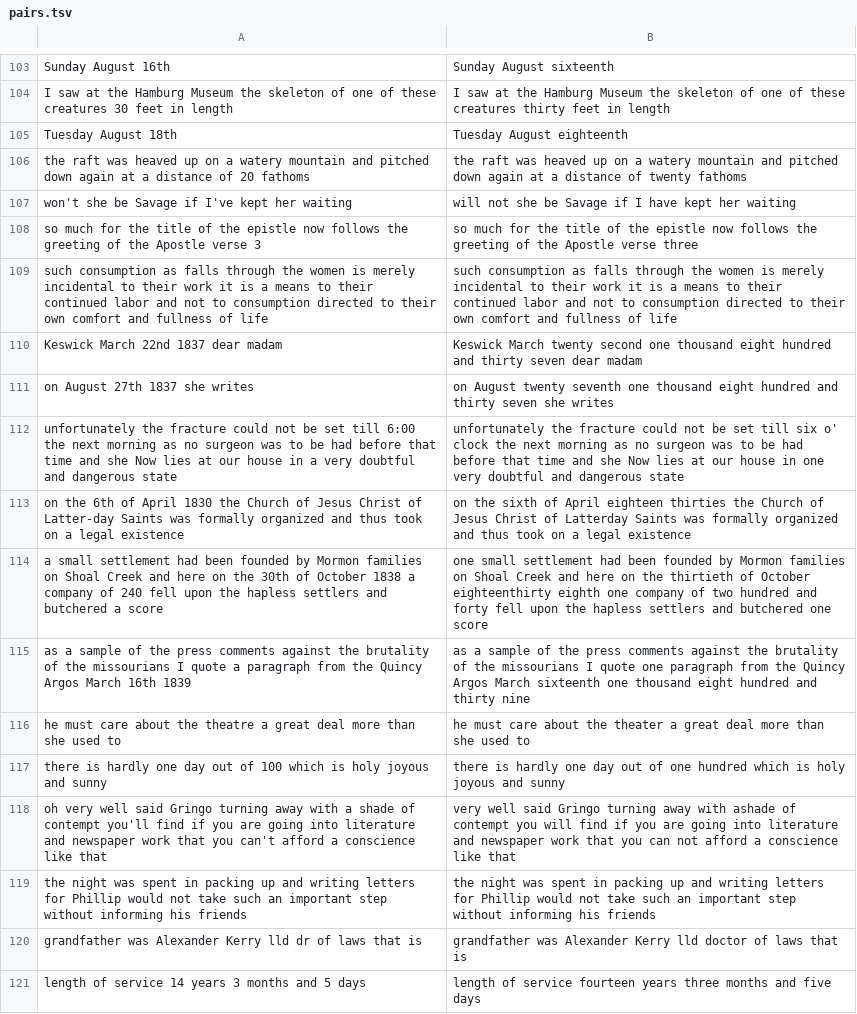
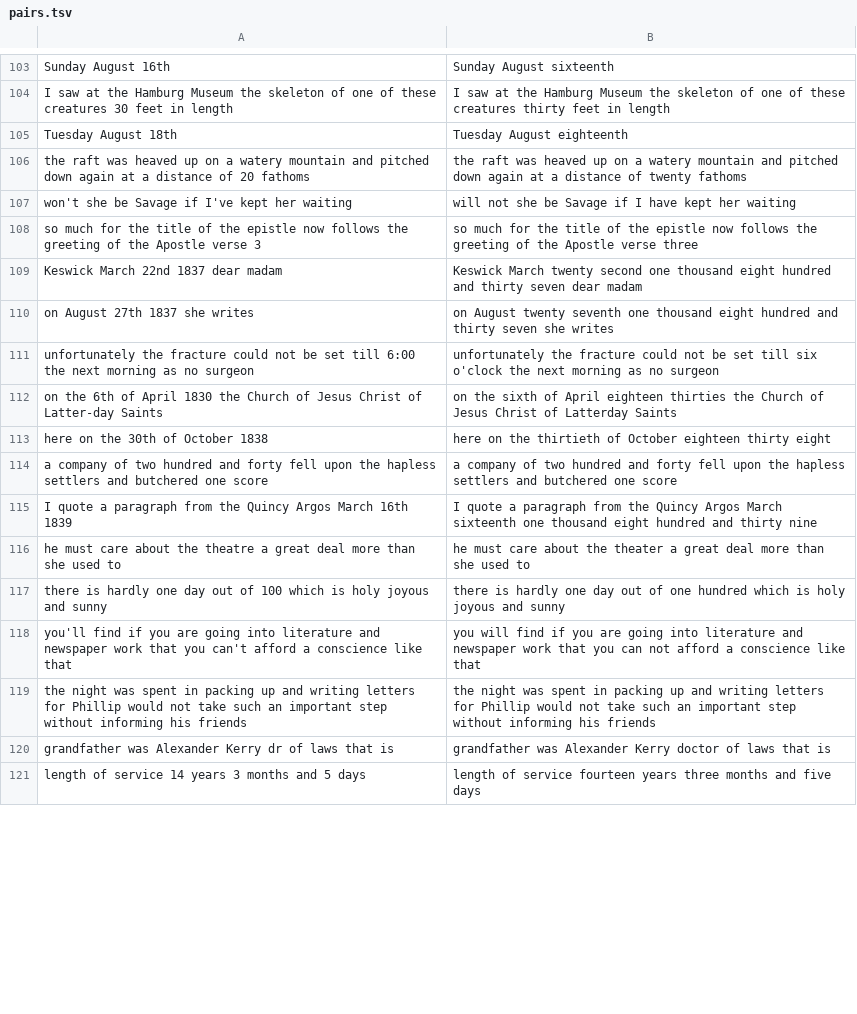
Before and after one commit to dophist/textnorm, a TSV file: en/pairs.tsv, drawn as a sheet; only a part is shown, gaps mark what is left out; the diff covers the shown part only.

```diff
--- a/en/pairs.tsv
+++ b/en/pairs.tsv
@@ -109 +108,0 @@ so much for the title of the epistle now follows the greeting of the Apostle ver
-such consumption as falls through the women is merely incidental to their work it is a means to their continued labor and not to consumption directed to their own comfort and fullness of life	 such consumption as falls through the women is merely incidental to their work it is a means to their continued labor and not to consumption directed to their own comfort and fullness of life
@@ -112,4 +111,5 @@ on August 27th 1837 she writes	 on August twenty seventh one thousand eight hund
-unfortunately the fracture could not be set till 6:00 the next morning as no surgeon was to be had before that time and she Now lies at our house in a very doubtful and dangerous state	 unfortunately the fracture could not be set till six o' clock the next morning as no surgeon was to be had before that time and she Now lies at our house in one very doubtful and dangerous state
-on the 6th of April 1830 the Church of Jesus Christ of Latter-day Saints was formally organized and thus took on a legal existence	 on the sixth of April eighteen thirties the Church of Jesus Christ of Latterday Saints was formally organized and thus took on a legal existence
-a small settlement had been founded by Mormon families on Shoal Creek and here on the 30th of October 1838 a company of 240 fell upon the hapless settlers and butchered a score	 one small settlement had been founded by Mormon families on Shoal Creek and here on the thirtieth of October eighteenthirty eighth one company of two hundred and forty fell upon the hapless settlers and butchered one score
-as a sample of the press comments against the brutality of the missourians I quote a paragraph from the Quincy Argos March 16th 1839	 as a sample of the press comments against the brutality of the missourians I quote one paragraph from the Quincy Argos March sixteenth one thousand eight hundred and thirty nine
+unfortunately the fracture could not be set till 6:00 the next morning as no surgeon	unfortunately the fracture could not be set till six o'clock the next morning as no surgeon
+on the 6th of April 1830 the Church of Jesus Christ of Latter-day Saints	on the sixth of April eighteen thirties the Church of Jesus Christ of Latterday Saints
+here on the 30th of October 1838	here on the thirtieth of October eighteen thirty eight
+a company of two hundred and forty fell upon the hapless settlers and butchered one score 	a company of two hundred and forty fell upon the hapless settlers and butchered one score
+I quote a paragraph from the Quincy Argos March 16th 1839	I quote a paragraph from the Quincy Argos March sixteenth one thousand eight hundred and thirty nine
@@ -118 +118 @@ there is hardly one day out of 100 which is holy joyous and sunny	 there is hard
-oh very well said Gringo turning away with a shade of contempt you'll find if you are going into literature and newspaper work that you can't afford a conscience like that	very well said Gringo turning away with ashade of contempt you will find if you are going into literature and newspaper work that you can not afford a conscience like that
+you'll find if you are going into literature and newspaper work that you can't afford a conscience like that	you will find if you are going into literature and newspaper work that you can not afford a conscience like that
@@ -120 +120 @@ the night was spent in packing up and writing letters for Phillip would not take
-grandfather was Alexander Kerry lld dr of laws that is	 grandfather was Alexander Kerry lld doctor of laws that is
+grandfather was Alexander Kerry dr of laws that is	grandfather was Alexander Kerry doctor of laws that is
```
Also changed, not shown: 33 added rows, 16 removed rows and 58 edited cells elsewhere in this file.
